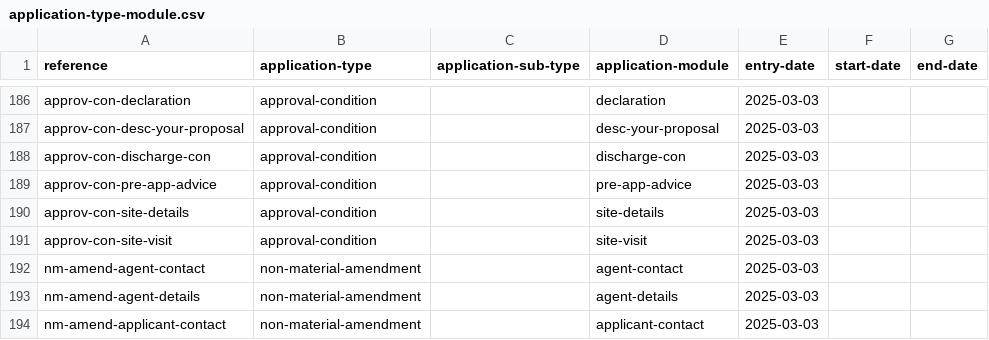
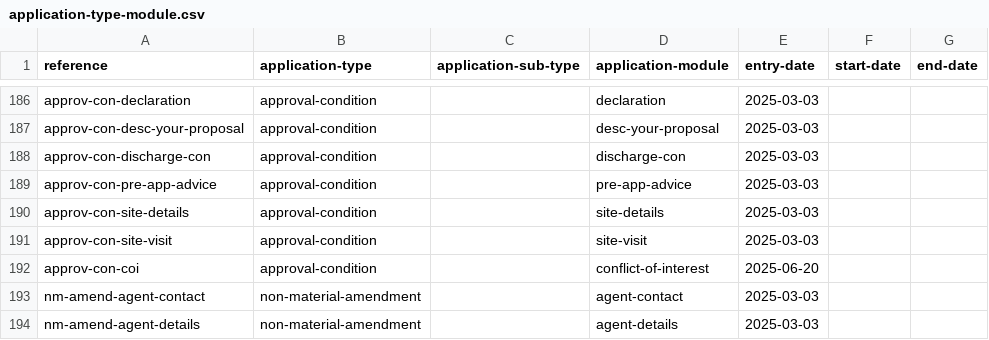
Before and after one commit to digital-land/planning-application-data-specification, a CSV file: data/application-type-module.csv, drawn as a sheet; only a part is shown, gaps mark what is left out; the shorter side is filled out with more unchanged rows.

Commit message:
app: add the conflict of interest module to approval of conditions applications [non-declarative]

```diff
--- a/data/application-type-module.csv
+++ b/data/application-type-module.csv
@@ -191,2 +191,3 @@ approv-con-site-details,approval-condition,,site-details,2025-03-03,,
 approv-con-site-visit,approval-condition,,site-visit,2025-03-03,,
+approv-con-coi,approval-condition,,conflict-of-interest,2025-06-20,,
 nm-amend-agent-contact,non-material-amendment,,agent-contact,2025-03-03,,
```
Also changed, not shown: 1 other file.
